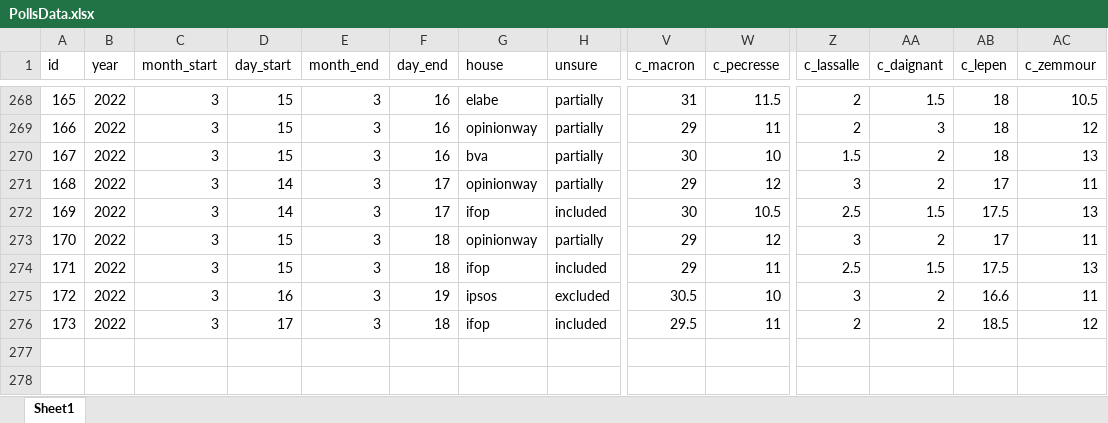
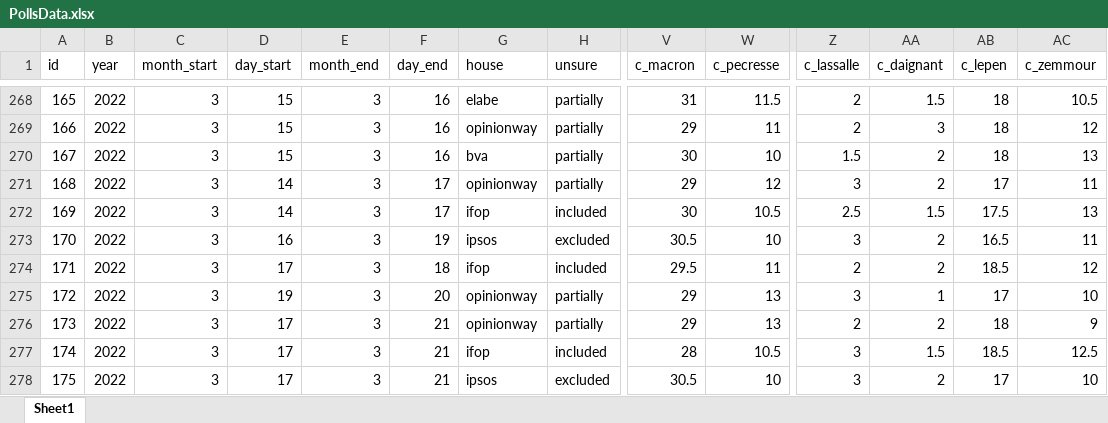
Before and after one commit to flavienganter/polls-2022-election, an Excel workbook: PollsData.xlsx, sheet Sheet1, drawn as a sheet; only a part is shown, gaps mark what is left out; values as stored, in another font and other column widths than the file's, no borders; removed rows and columns are numbered as before the commit, all else as after; rows hold the shown columns only; the diff names each change by its address in the sheet, - before the commit and + after, or states it on an @@ line.

Commit message:
update w/ rollings + ow poll (3/21)

```diff
--- a/PollsData.xlsx (sheet Sheet1)
+++ b/PollsData.xlsx (sheet Sheet1)
-row 273: 170 | 2022 | 3 | 15 | 3 | 18 | opinionway | partially | 29 | 12 | 3 | 2 | 17 | 11
-row 274: 171 | 2022 | 3 | 15 | 3 | 18 | ifop | included | 29 | 11 | 2.5 | 1.5 | 17.5 | 13
-A273 (id): 172
+A273 (id): 170
-AB273 (c_lepen): 16.6
+AB273 (c_lepen): 16.5
-A274 (id): 173
+A274 (id): 171
+row 275: 172 | 2022 | 3 | 19 | 3 | 20 | opinionway | partially | 29 | 13 | 3 | 1 | 17 | 10
+row 276: 173 | 2022 | 3 | 17 | 3 | 21 | opinionway | partially | 29 | 13 | 2 | 2 | 18 | 9
+row 277: 174 | 2022 | 3 | 17 | 3 | 21 | ifop | included | 28 | 10.5 | 3 | 1.5 | 18.5 | 12.5
+row 278: 175 | 2022 | 3 | 17 | 3 | 21 | ipsos | excluded | 30.5 | 10 | 3 | 2 | 17 | 10
```
Also changed, not shown: 6 other files.
